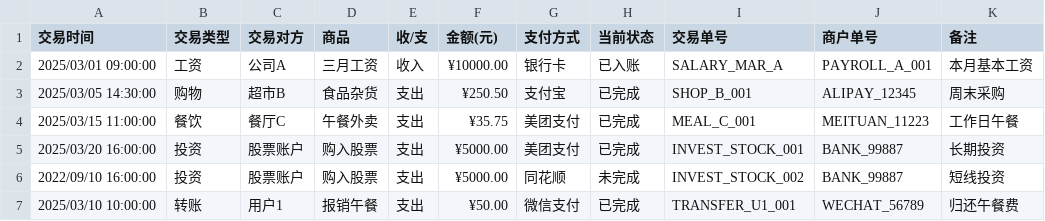
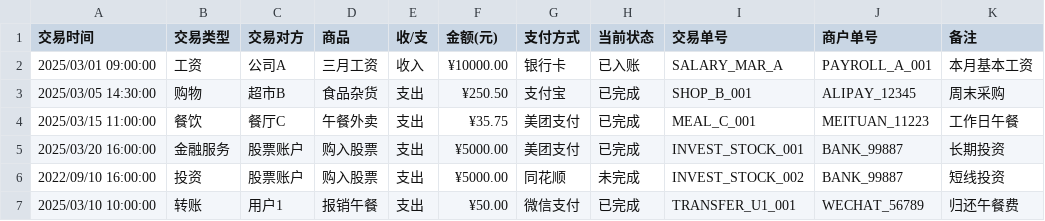
Before and after one commit to Raincheck1234/Ai-Bill-Application-21, a CSV file: Ai Bill Application/src/main/resources/CSVForm/transactions/admin_transactions.csv, drawn as a sheet.

```diff
--- a/Ai Bill Application/src/main/resources/CSVForm/transactions/admin_transactions.csv
+++ b/Ai Bill Application/src/main/resources/CSVForm/transactions/admin_transactions.csv
@@ -4,3 +4,3 @@
 2025/03/15 11:00:00,餐饮,餐厅C,午餐外卖,支出,¥35.75,美团支付,已完成,MEAL_C_001,MEITUAN_11223,工作日午餐
-2025/03/20 16:00:00,投资,股票账户,购入股票,支出,¥5000.00,美团支付,已完成,INVEST_STOCK_001,BANK_99887,长期投资
+2025/03/20 16:00:00,金融服务,股票账户,购入股票,支出,¥5000.00,美团支付,已完成,INVEST_STOCK_001,BANK_99887,长期投资
 2022/09/10 16:00:00,投资,股票账户,购入股票,支出,¥5000.00,同花顺,未完成,INVEST_STOCK_002,BANK_99887,短线投资
```
Also changed, not shown: Ai Bill Application/src/main/resources/CSVForm/stats/summary_statistics.csv, 2 other files.
